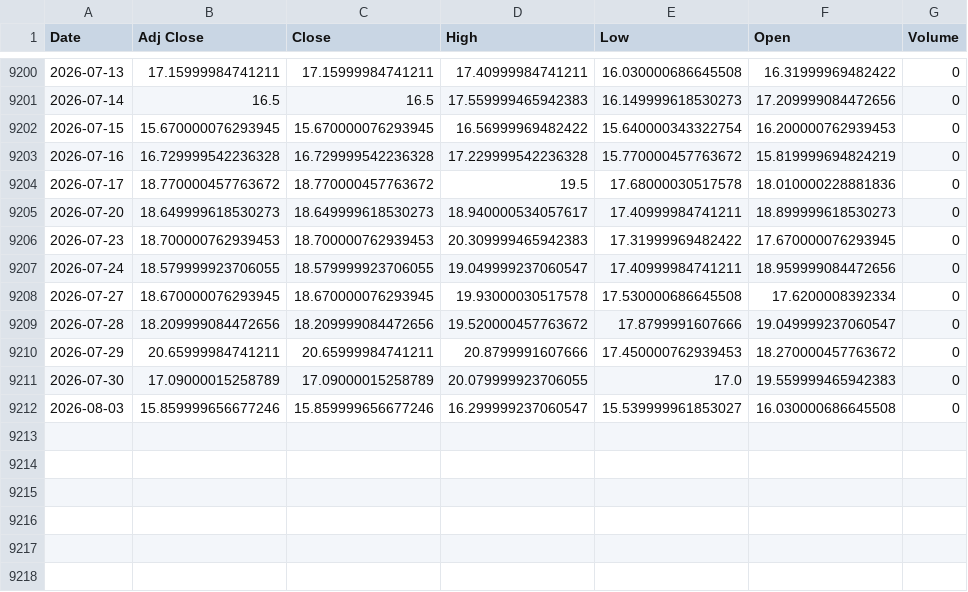
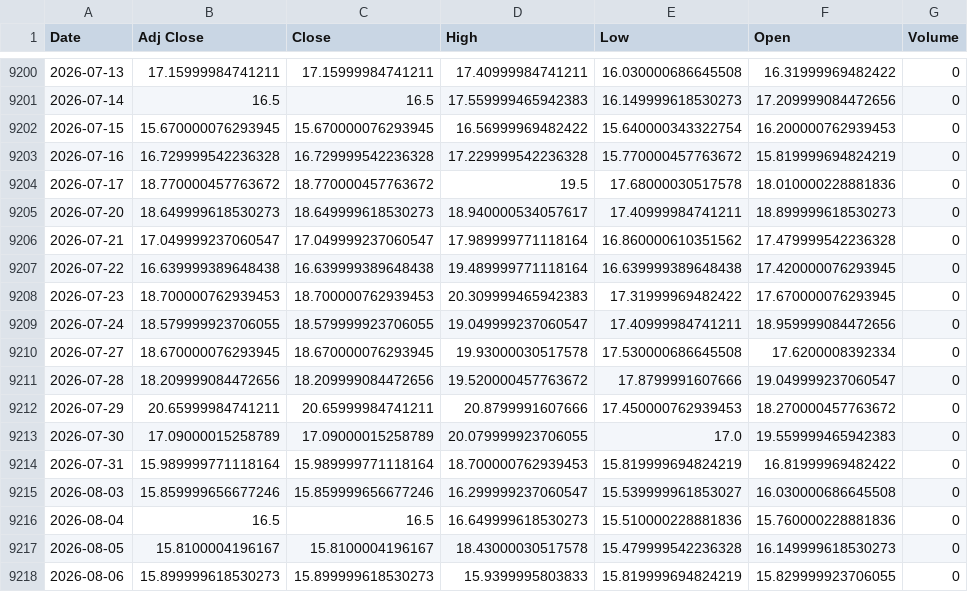
Before and after one commit to khemosu99-bit/overnight-kr, a CSV file: data/raw/VIX.csv, drawn as a sheet; only a part is shown, gaps mark what is left out; the diff names each change by its address in the sheet, - before the commit and + after, or states it on an @@ line.

```diff
--- a/data/raw/VIX.csv
+++ b/data/raw/VIX.csv
+row 9206: 2026-07-21 | 17.049999237060547 | 17.049999237060547 | 17.989999771118164 | 16.860000610351562 | 17.479999542236328 | 0
+row 9207: 2026-07-22 | 16.639999389648438 | 16.639999389648438 | 19.489999771118164 | 16.639999389648438 | 17.420000076293945 | 0
+row 9214: 2026-07-31 | 15.989999771118164 | 15.989999771118164 | 18.700000762939453 | 15.819999694824219 | 16.81999969482422 | 0
+row 9216: 2026-08-04 | 16.5 | 16.5 | 16.649999618530273 | 15.510000228881836 | 15.760000228881836 | 0
+row 9217: 2026-08-05 | 15.8100004196167 | 15.8100004196167 | 18.43000030517578 | 15.479999542236328 | 16.149999618530273 | 0
+row 9218: 2026-08-06 | 15.899999618530273 | 15.899999618530273 | 15.9399995803833 | 15.819999694824219 | 15.829999923706055 | 0
```
Also changed, not shown: data/raw/EWY.csv, data/raw/KOSDAQ.csv, 34 other files.
